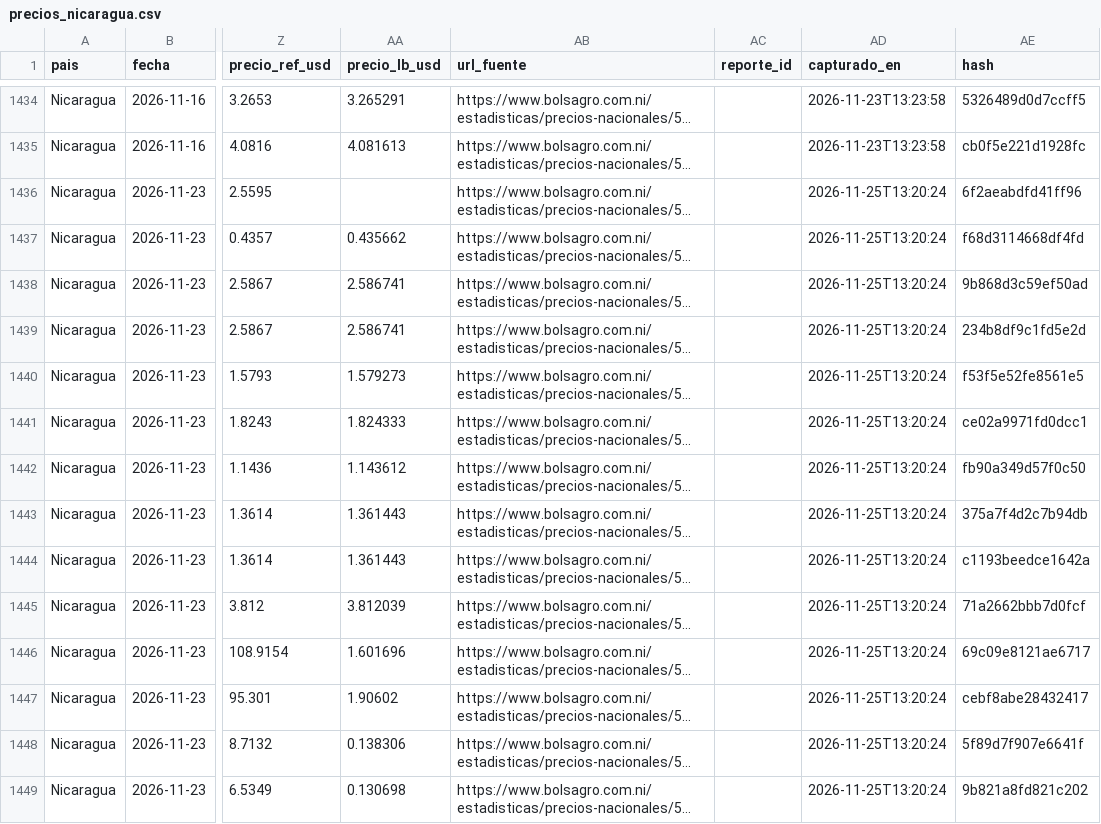
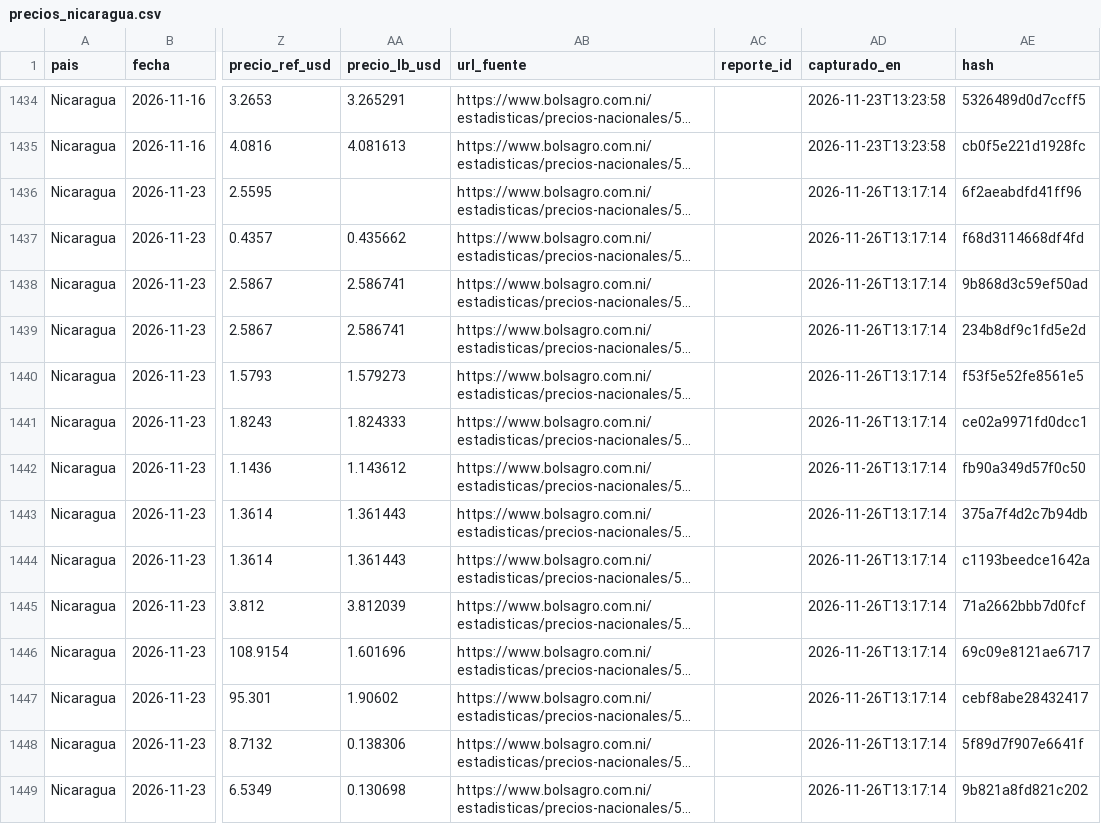
Before and after one commit to fjespana2/preciosca, a CSV file: data/export/precios_nicaragua.csv, drawn as a sheet; only a part is shown, gaps mark what is left out; long unchanged cells end in …; the diff covers the shown part only; the diff names each change by its address in the sheet, - before the commit and + after, or states it on an @@ line.

```diff
--- a/data/export/precios_nicaragua.csv
+++ b/data/export/precios_nicaragua.csv
-AD1436:AD1449 (capturado_en): 2026-11-25T13:20:24
+AD1436:AD1449 (capturado_en): 2026-11-26T13:17:14
```
Also changed, not shown: 101 edited cells elsewhere in this file, 5 other files.
